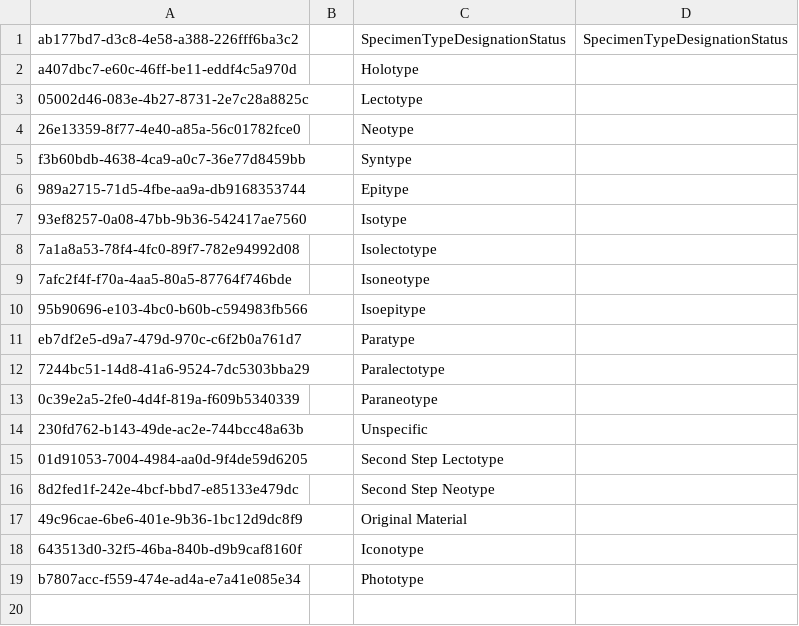
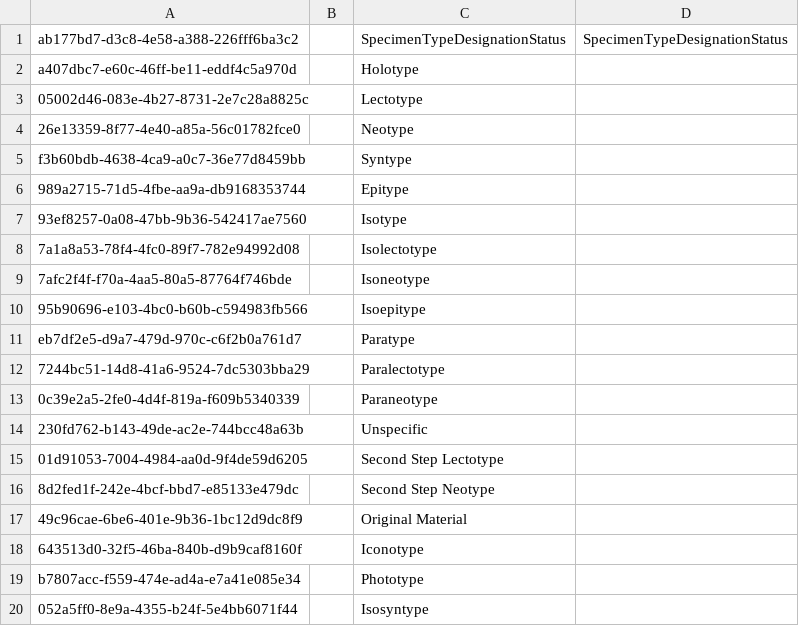
Before and after one commit to cybertaxonomy/cdmlib, a CSV file: cdmlib-model/src/main/resources/terms/SpecimenTypeDesignationStatus.csv, drawn as a sheet; the diff names each change by its address in the sheet, - before the commit and + after, or states it on an @@ line.

Commit message:
isosyntype added

```diff
--- a/cdmlib-model/src/main/resources/terms/SpecimenTypeDesignationStatus.csv
+++ b/cdmlib-model/src/main/resources/terms/SpecimenTypeDesignationStatus.csv
+row 20: 052a5ff0-8e9a-4355-b24f-5e4bb6071f44 |  | Isosyntype
```
Also changed, not shown: 1 other file.
